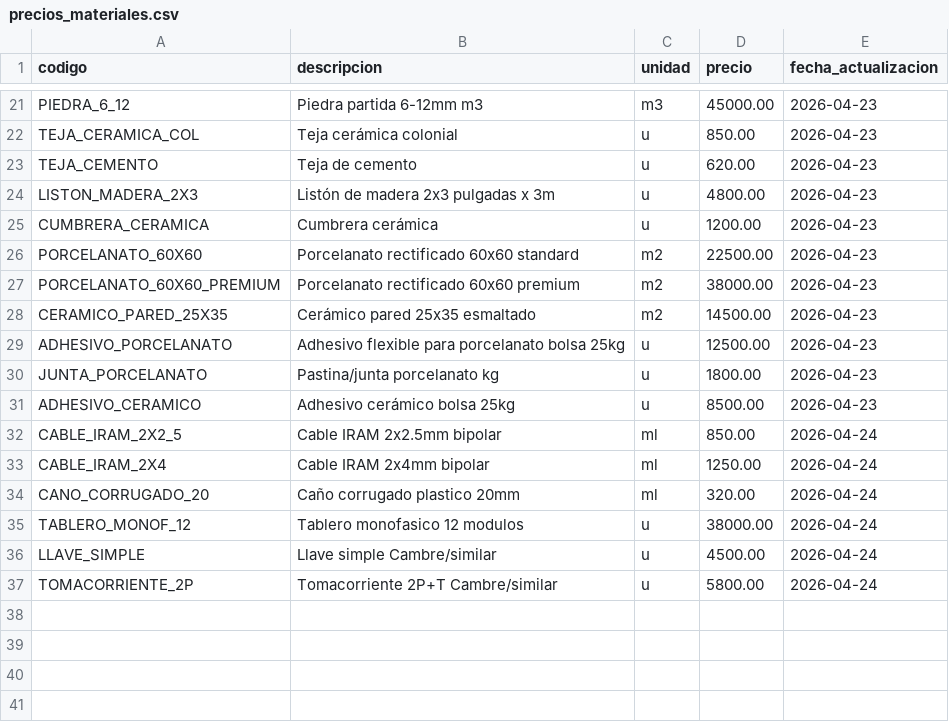
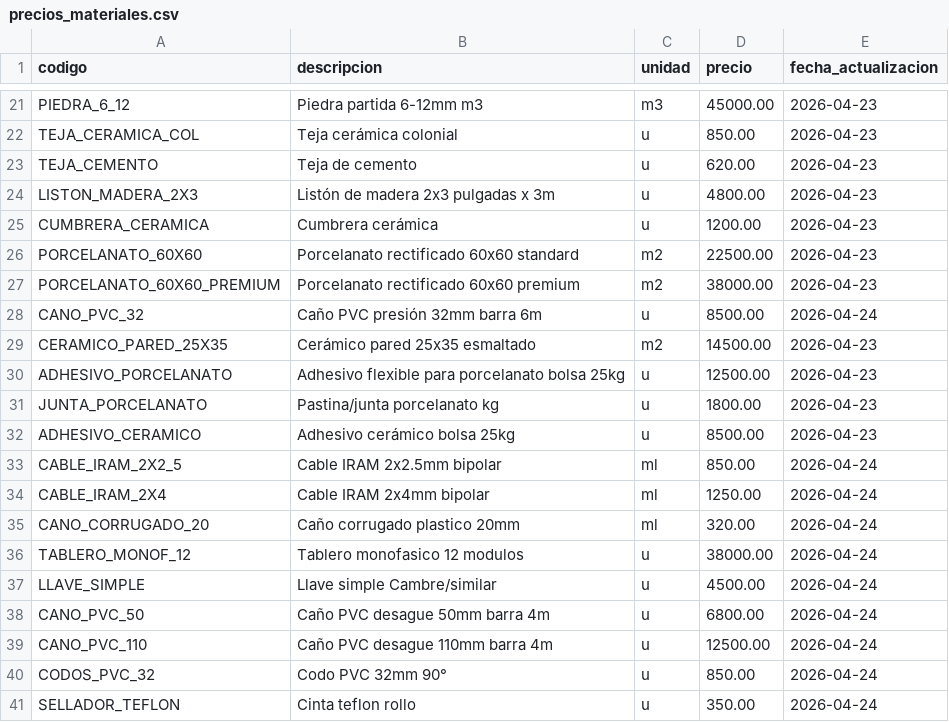
Before and after one commit to Leoscd/agente-presupuesto-telegram, a CSV file: empresas/estudio_ramos/precios_materiales.csv, drawn as a sheet; only a part is shown, gaps mark what is left out; removed rows and columns are numbered as before the commit, all else as after; the diff names each change by its address in the sheet, - before the commit and + after, or states it on an @@ line.

```diff
--- a/empresas/estudio_ramos/precios_materiales.csv
+++ b/empresas/estudio_ramos/precios_materiales.csv
+row 28: CANO_PVC_32 | Caño PVC presión 32mm barra 6m | u | 8500.00 | 2026-04-24
-row 37: TOMACORRIENTE_2P | Tomacorriente 2P+T Cambre/similar | u | 5800.00 | 2026-04-24
+row 38: CANO_PVC_50 | Caño PVC desague 50mm barra 4m | u | 6800.00 | 2026-04-24
+row 39: CANO_PVC_110 | Caño PVC desague 110mm barra 4m | u | 12500.00 | 2026-04-24
+row 40: CODOS_PVC_32 | Codo PVC 32mm 90° | u | 850.00 | 2026-04-24
+row 41: SELLADOR_TEFLON | Cinta teflon rollo | u | 350.00 | 2026-04-24
```
Also changed, not shown: empresas/_plantilla/precios_materiales.csv, 2 other files.
